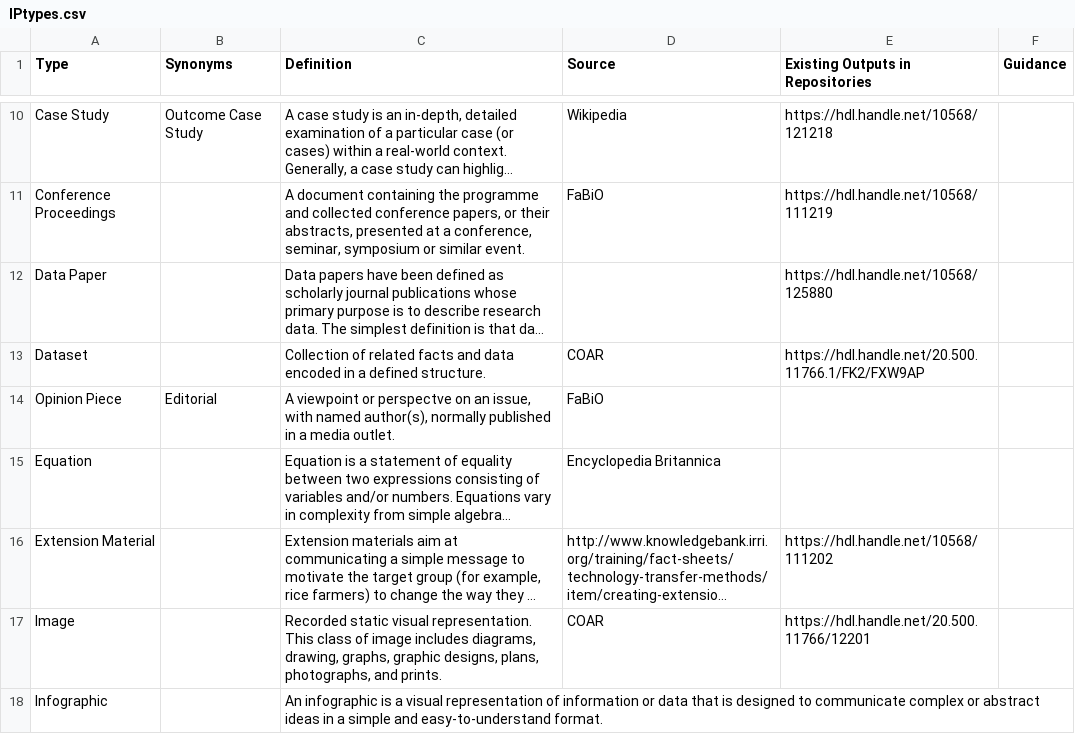
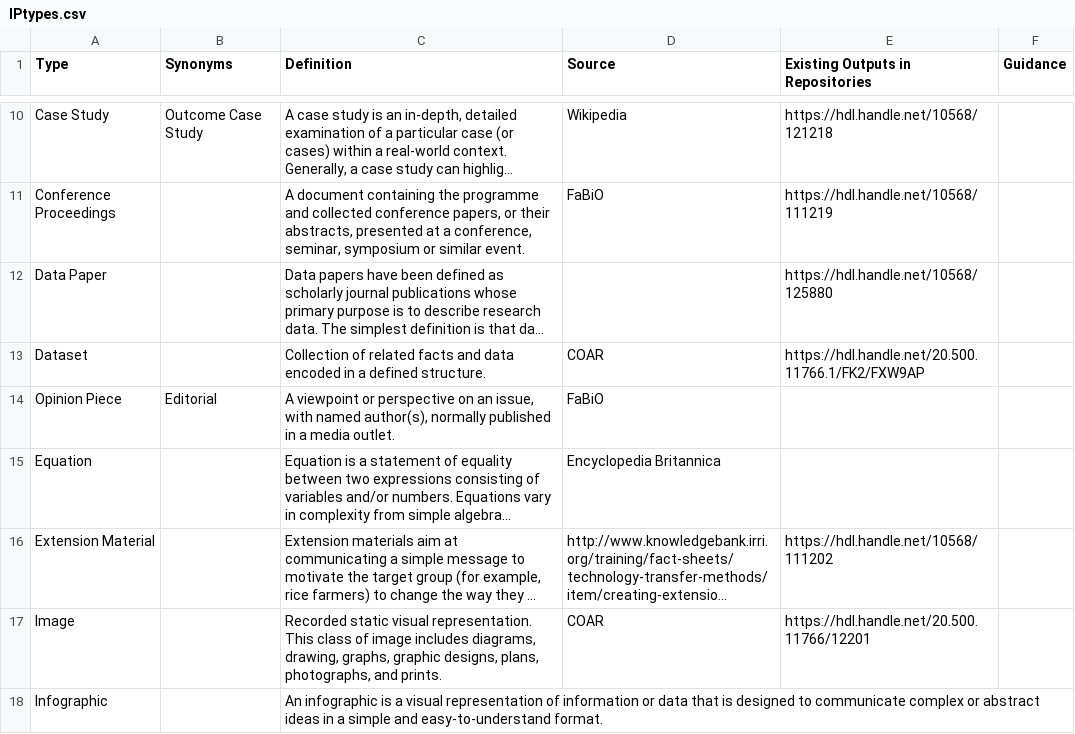
Before and after one commit to AgriculturalSemantics/cg-core, a CSV file: data/IPtypes.csv, drawn as a sheet; only a part is shown, gaps mark what is left out; long unchanged cells end in …; the diff names each change by its address in the sheet, - before the commit and + after, or states it on an @@ line.

Commit message:
Update for typo in IPtypes.csv

```diff
--- a/data/IPtypes.csv
+++ b/data/IPtypes.csv
-C14 (Definition): …viewpoint or perspectve on an…
+C14 (Definition): …viewpoint or perspective on an…
```
Also changed, not shown: 1 other file.
